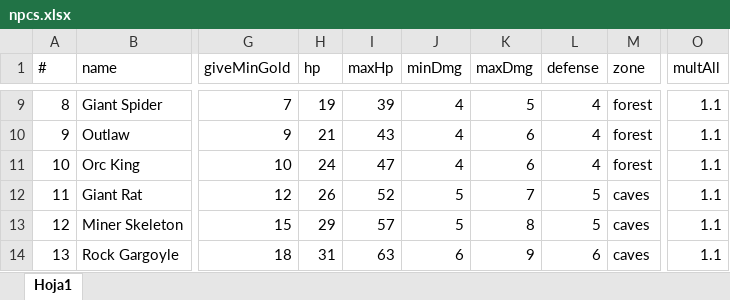
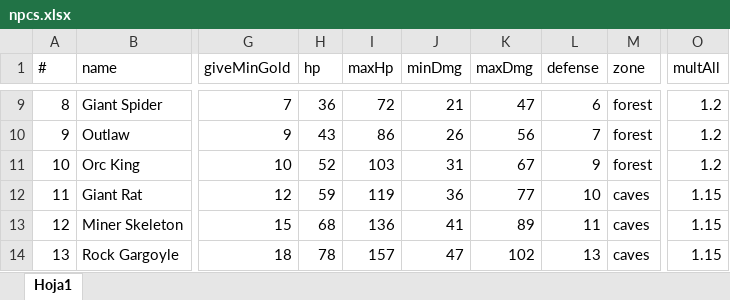
Before and after one commit to HeroPath/Backend, an Excel workbook: utilities/AutoSave/data/npcs.xlsx, sheet Hoja1, drawn as a sheet; only a part is shown, gaps mark what is left out; values as stored, in another font and other column widths than the file's, no cell formats; the diff covers the shown part only; the diff names each change by its address in the sheet, - before the commit and + after, or states it on an @@ line.

```diff
--- a/utilities/AutoSave/data/npcs.xlsx (sheet Hoja1)
+++ b/utilities/AutoSave/data/npcs.xlsx (sheet Hoja1)
-H9 (hp): 19
+H9 (hp): 36
-I9 (maxHp): 39
+I9 (maxHp): 72
-J9 (minDmg): 4
+J9 (minDmg): 21
-K9 (maxDmg): 5
+K9 (maxDmg): 47
-L9 (defense): 4
+L9 (defense): 6
-O9:O11 (multAll): 1.1
+O9:O11 (multAll): 1.2
-H10 (hp): 21
+H10 (hp): 43
-I10 (maxHp): 43
+I10 (maxHp): 86
-J10 (minDmg): 4
+J10 (minDmg): 26
-K10 (maxDmg): 6
+K10 (maxDmg): 56
-L10 (defense): 4
+L10 (defense): 7
-H11 (hp): 24
+H11 (hp): 52
-I11 (maxHp): 47
+I11 (maxHp): 103
-J11 (minDmg): 4
+J11 (minDmg): 31
-K11 (maxDmg): 6
+K11 (maxDmg): 67
-L11 (defense): 4
+L11 (defense): 9
-H12 (hp): 26
+H12 (hp): 59
-I12 (maxHp): 52
+I12 (maxHp): 119
-J12 (minDmg): 5
+J12 (minDmg): 36
-K12 (maxDmg): 7
+K12 (maxDmg): 77
-L12 (defense): 5
+L12 (defense): 10
-O12:O14 (multAll): 1.1
+O12:O14 (multAll): 1.15
-H13 (hp): 29
+H13 (hp): 68
-I13 (maxHp): 57
+I13 (maxHp): 136
-J13 (minDmg): 5
+J13 (minDmg): 41
-K13 (maxDmg): 8
+K13 (maxDmg): 89
-L13 (defense): 5
+L13 (defense): 11
-H14 (hp): 31
+H14 (hp): 78
-I14 (maxHp): 63
+I14 (maxHp): 157
-J14 (minDmg): 6
+J14 (minDmg): 47
-K14 (maxDmg): 9
+K14 (maxDmg): 102
-L14 (defense): 6
+L14 (defense): 13
```
Also changed, not shown: 308 edited cells elsewhere in this sheet, cell formats, formulas that keep their value, 3 other files.
